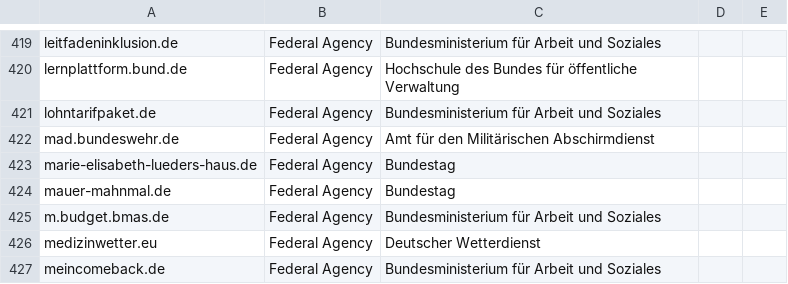
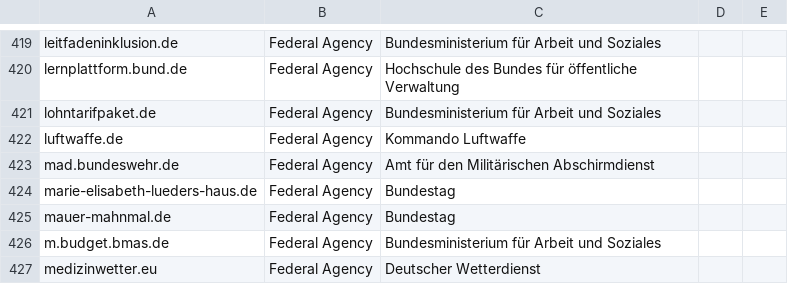
Before and after one commit to robbi5/german-gov-domains, a CSV file: data/domains.federal.csv, drawn as a sheet; only a part is shown, gaps mark what is left out; the shorter side is filled out with more unchanged rows.

```diff
--- a/data/domains.federal.csv
+++ b/data/domains.federal.csv
@@ -421,2 +421,3 @@ lernplattform.bund.de,Federal Agency,Hochschule des Bundes für öffentliche Ver
 lohntarifpaket.de,Federal Agency,Bundesministerium für Arbeit und Soziales,,
+luftwaffe.de,Federal Agency,Kommando Luftwaffe,,
 mad.bundeswehr.de,Federal Agency,Amt für den Militärischen Abschirmdienst,,
```
Also changed, not shown: data/domains.cities.csv, data/domains.csv.
